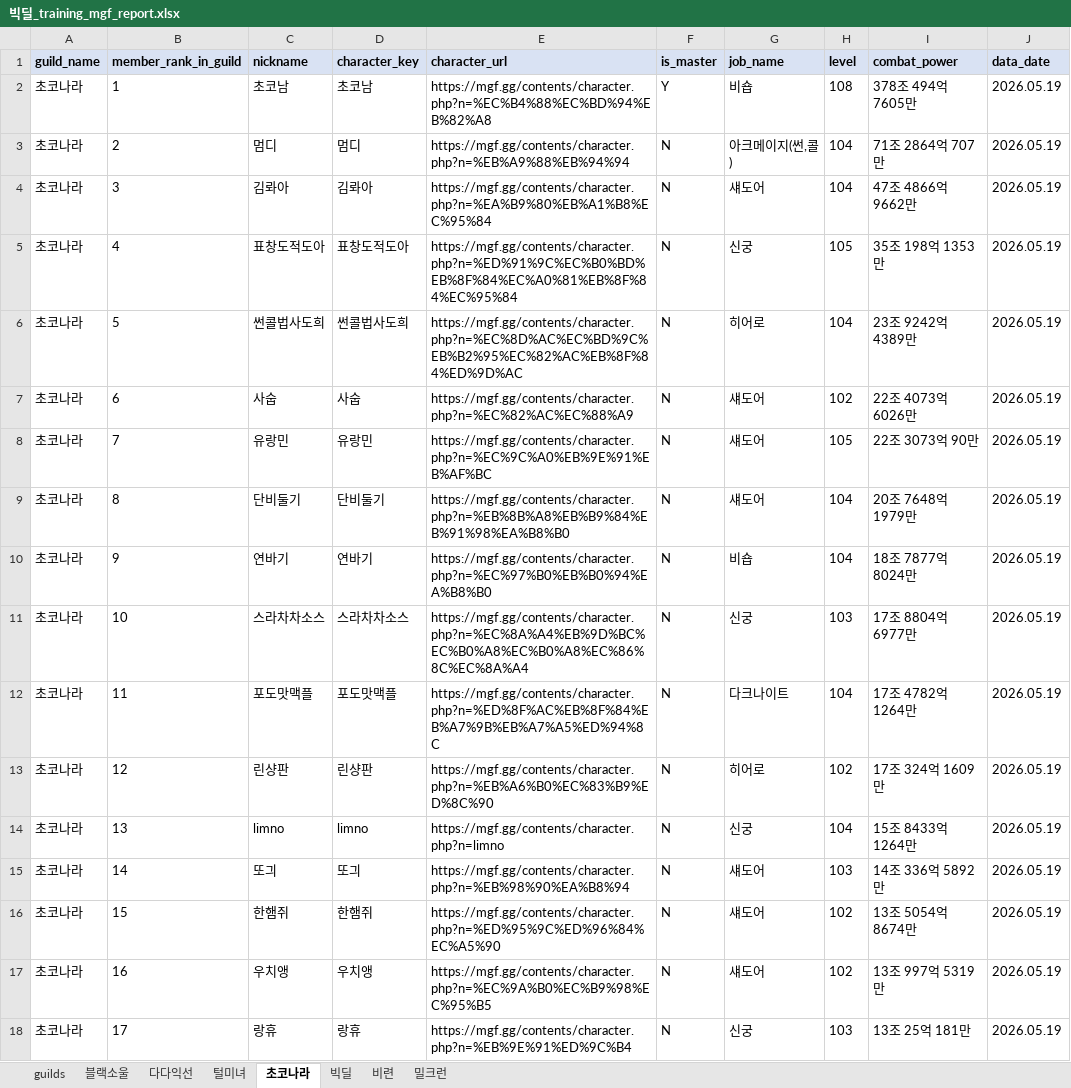
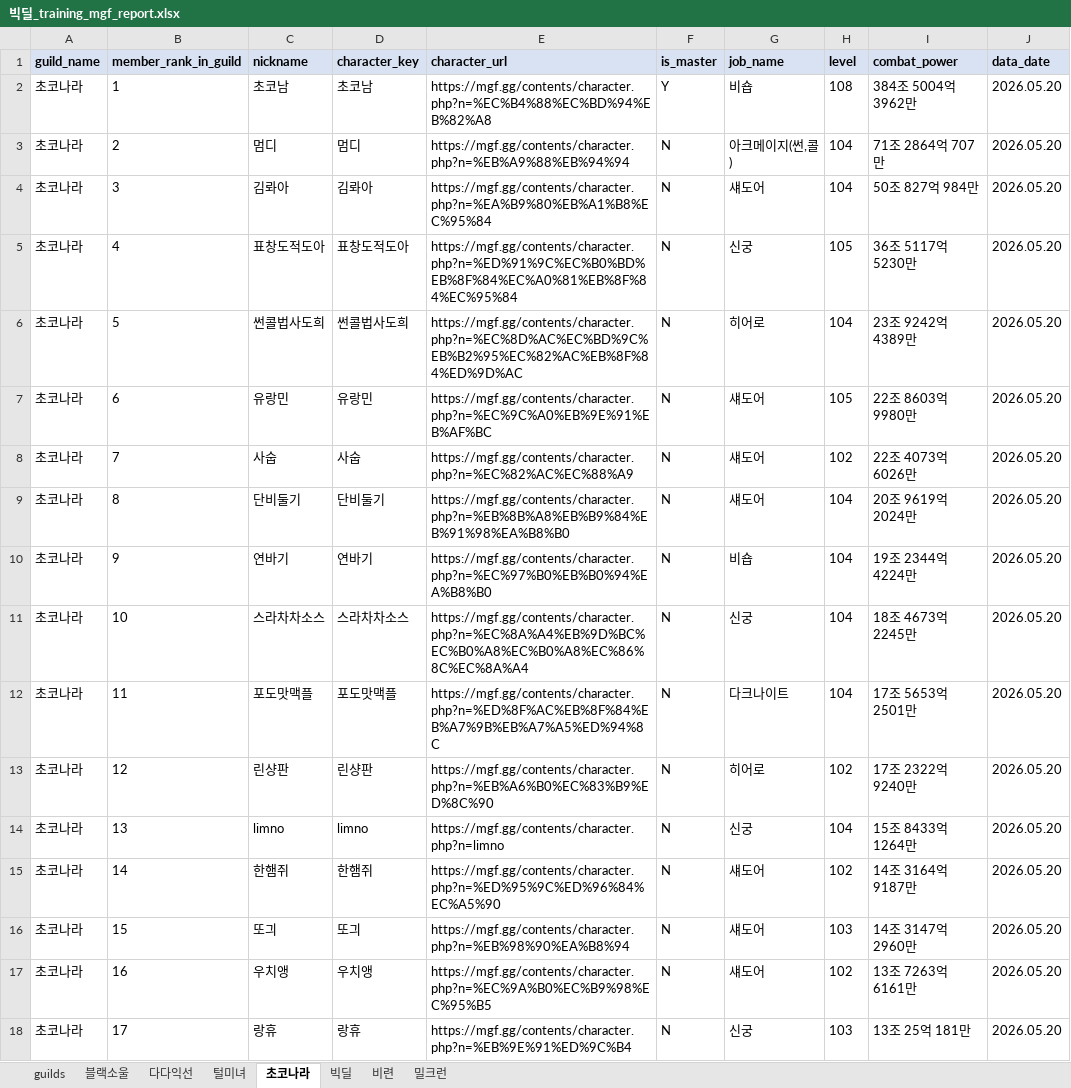
Before and after one commit to pogas/mgf_guild_match, an Excel workbook: reports/빅딜/빅딜_training_mgf_report.xlsx, sheet 초코나라, drawn as a sheet; only a part is shown; values as stored, in another font and other column widths than the file's, no borders; the diff covers the shown part only; the diff names each change by its address in the sheet, - before the commit and + after, or states it on an @@ line.

```diff
--- a/reports/빅딜/빅딜_training_mgf_report.xlsx (sheet 초코나라)
+++ b/reports/빅딜/빅딜_training_mgf_report.xlsx (sheet 초코나라)
-I2 (combat_power): 378조 494억 7605만
+I2 (combat_power): 384조 5004억 3962만
-J2:J18 (data_date): 2026.05.19
+J2:J18 (data_date): 2026.05.20
-I4 (combat_power): 47조 4866억 9662만
+I4 (combat_power): 50조 827억 984만
-I5 (combat_power): 35조 198억 1353만
+I5 (combat_power): 36조 5117억 5230만
-C7 (nickname): 사숩
+C7 (nickname): 유랑민
-D7 (character_key): 사숩
+D7 (character_key): 유랑민
-E7 (character_url): https://mgf.gg/contents/character.php?n=%EC%82%AC%EC%88%A9
+E7 (character_url): https://mgf.gg/contents/character.php?n=%EC%9C%A0%EB%9E%91%EB%AF%BC
-H7 (level): 102
+H7 (level): 105
-I7 (combat_power): 22조 4073억 6026만
+I7 (combat_power): 22조 8603억 9980만
-C8 (nickname): 유랑민
+C8 (nickname): 사숩
-D8 (character_key): 유랑민
+D8 (character_key): 사숩
-E8 (character_url): https://mgf.gg/contents/character.php?n=%EC%9C%A0%EB%9E%91%EB%AF%BC
+E8 (character_url): https://mgf.gg/contents/character.php?n=%EC%82%AC%EC%88%A9
-H8 (level): 105
+H8 (level): 102
-I8 (combat_power): 22조 3073억 90만
+I8 (combat_power): 22조 4073억 6026만
-I9 (combat_power): 20조 7648억 1979만
+I9 (combat_power): 20조 9619억 2024만
-I10 (combat_power): 18조 7877억 8024만
+I10 (combat_power): 19조 2344억 4224만
-H11 (level): 103
+H11 (level): 104
-I11 (combat_power): 17조 8804억 6977만
+I11 (combat_power): 18조 4673억 2245만
-I12 (combat_power): 17조 4782억 1264만
+I12 (combat_power): 17조 5653억 2501만
-I13 (combat_power): 17조 324억 1609만
+I13 (combat_power): 17조 2322억 9240만
-C15 (nickname): 또긔
+C15 (nickname): 한햄쥐
-D15 (character_key): 또긔
+D15 (character_key): 한햄쥐
-E15 (character_url): https://mgf.gg/contents/character.php?n=%EB%98%90%EA%B8%94
+E15 (character_url): https://mgf.gg/contents/character.php?n=%ED%95%9C%ED%96%84%EC%A5%90
-H15 (level): 103
+H15 (level): 102
-I15 (combat_power): 14조 336억 5892만
+I15 (combat_power): 14조 3164억 9187만
-C16 (nickname): 한햄쥐
+C16 (nickname): 또긔
-D16 (character_key): 한햄쥐
+D16 (character_key): 또긔
-E16 (character_url): https://mgf.gg/contents/character.php?n=%ED%95%9C%ED%96%84%EC%A5%90
+E16 (character_url): https://mgf.gg/contents/character.php?n=%EB%98%90%EA%B8%94
-H16 (level): 102
+H16 (level): 103
-I16 (combat_power): 13조 5054억 8674만
+I16 (combat_power): 14조 3147억 2960만
-I17 (combat_power): 13조 997억 5319만
+I17 (combat_power): 13조 7263억 6161만
```
Also changed, not shown: 75 edited cells elsewhere in this sheet, sheet 털미녀, sheet 빅딜, sheet 다다익선, sheet 블랙소울, sheet 밀크런, sheet 비련, 1 more sheet, reports/빅딜/빅딜_league_mgf_report.xlsx, reports/셀린느/셀린느_league_mgf_report.xlsx, 34 other files.
